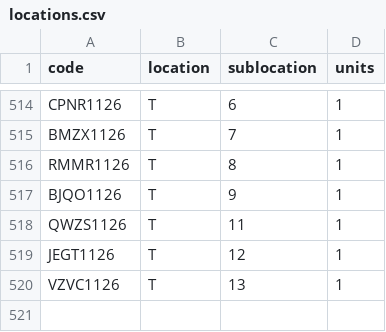
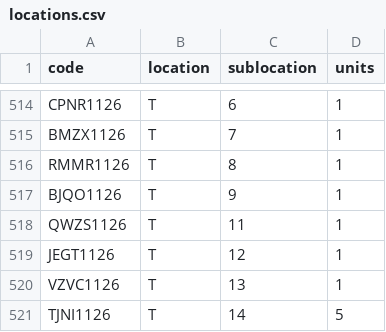
Before and after one commit to DeltaLabo/inventory, a CSV file: data/locations.csv, drawn as a sheet; only a part is shown, gaps mark what is left out.

```diff
--- a/data/locations.csv
+++ b/data/locations.csv
@@ -520 +520,2 @@ JEGT1126,T,12,1
 VZVC1126,T,13,1
+TJNI1126,T,14,5
```
Also changed, not shown: data/details.csv, 1 other file.
